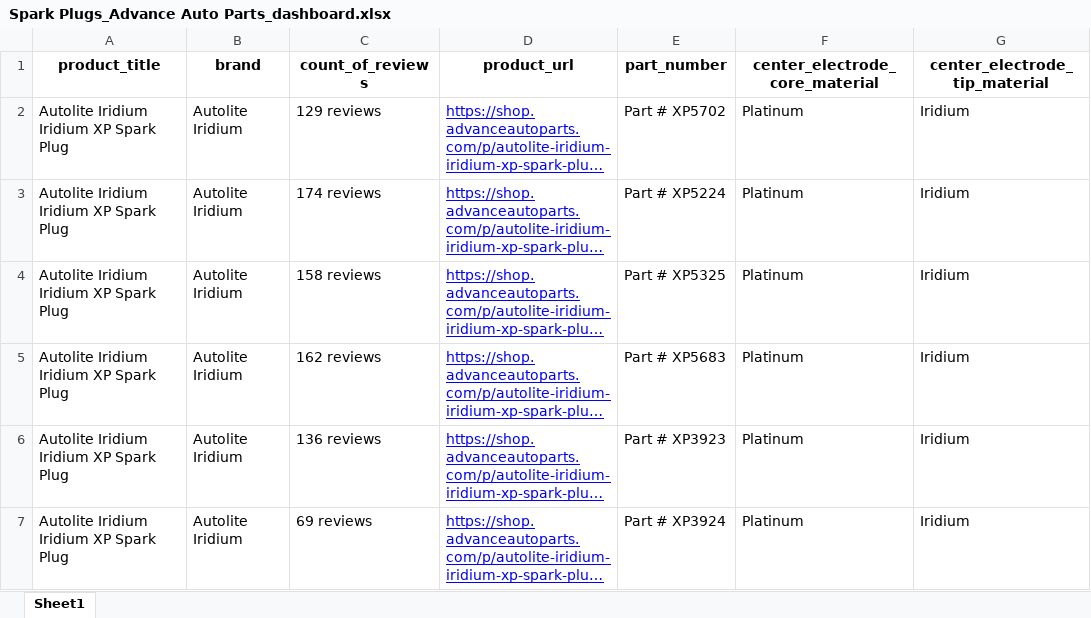
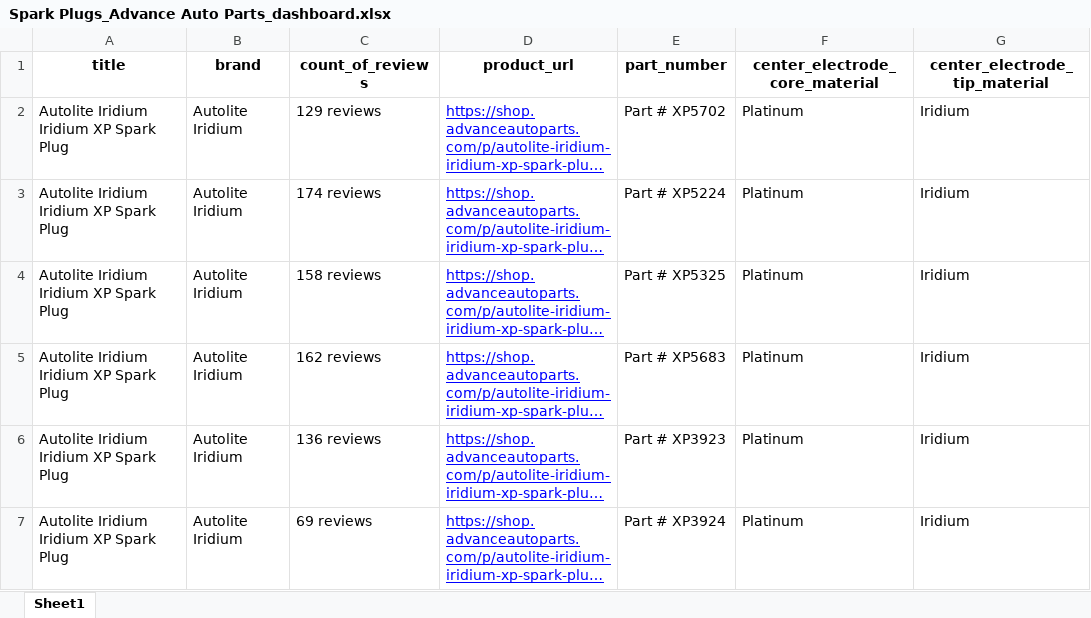
Before and after one commit to krisskad/POC, an Excel workbook: poc_app/demo/Spark Plugs_Advance Auto Parts_dashboard.xlsx, sheet Sheet1, drawn as a sheet; only a part is shown; long unchanged cells end in …; values as stored, in another font and other column widths than the file's, no borders; the diff names each change by its address in the sheet, - before the commit and + after, or states it on an @@ line.

```diff
--- a/poc_app/demo/Spark Plugs_Advance Auto Parts_dashboard.xlsx (sheet Sheet1)
+++ b/poc_app/demo/Spark Plugs_Advance Auto Parts_dashboard.xlsx (sheet Sheet1)
-A1: product_title
+A1: title
```
Also changed, not shown: poc_app/demo/Battery Chargers_Advance Auto Parts_dashboard.xlsx, poc_app/demo/Jump Starters_Advance Auto Parts_dashboard.xlsx, 8 other files.
